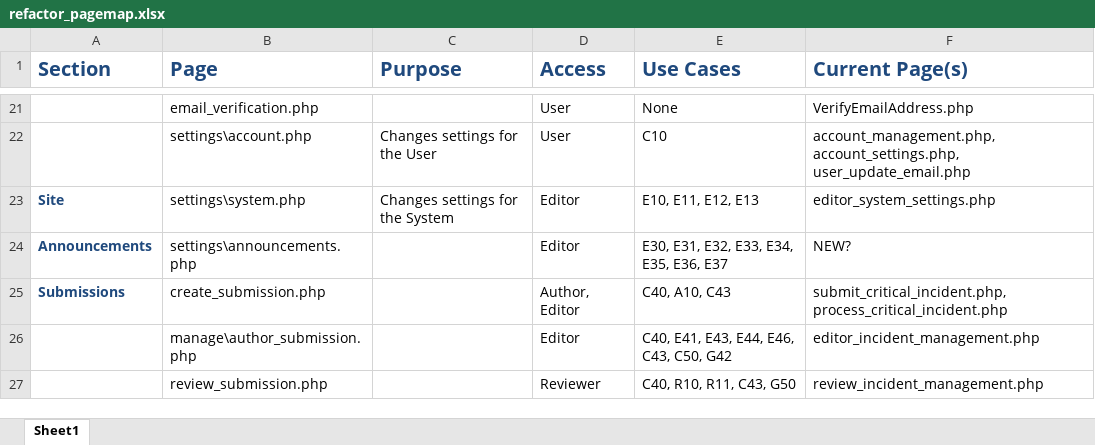
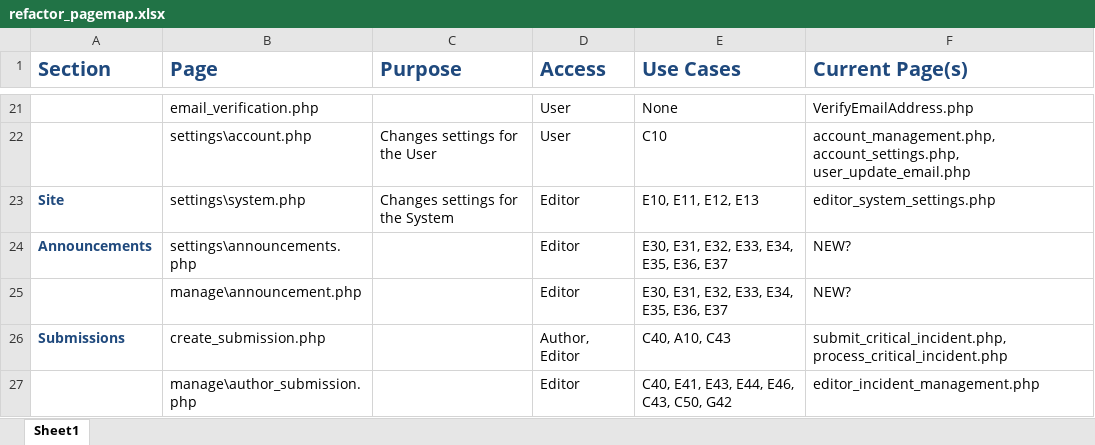
Before and after one commit to buseamy/GR-JCI, an Excel workbook: project_documents/refactor_pagemap.xlsx, sheet Sheet1, drawn as a sheet; only a part is shown, gaps mark what is left out; the shorter side is filled out with more unchanged rows; values as stored, in another font and other column widths than the file's, no borders; the diff names each change by its address in the sheet, - before the commit and + after, or states it on an @@ line.

Commit message:
plan-doc update
manage specific announcement page (create, edit, update, delete)

```diff
--- a/project_documents/refactor_pagemap.xlsx (sheet Sheet1)
+++ b/project_documents/refactor_pagemap.xlsx (sheet Sheet1)
+row 25:  | manage\announcement.php |  | Editor | E30, E31, E32, E33, E34, E35, E36, E37 | NEW?
```
